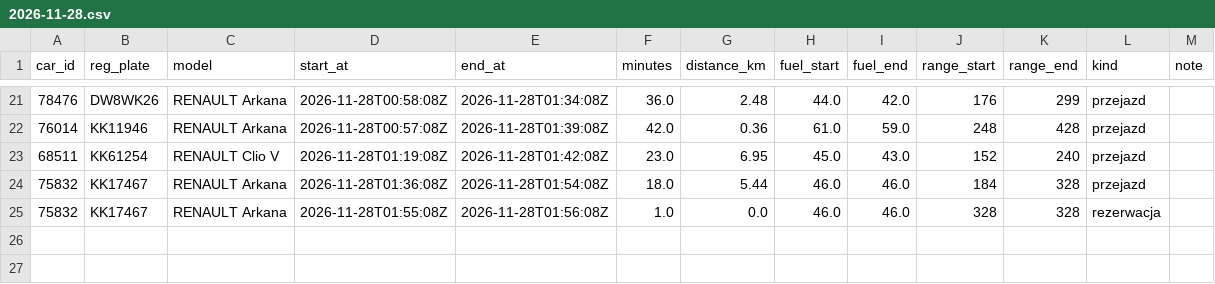
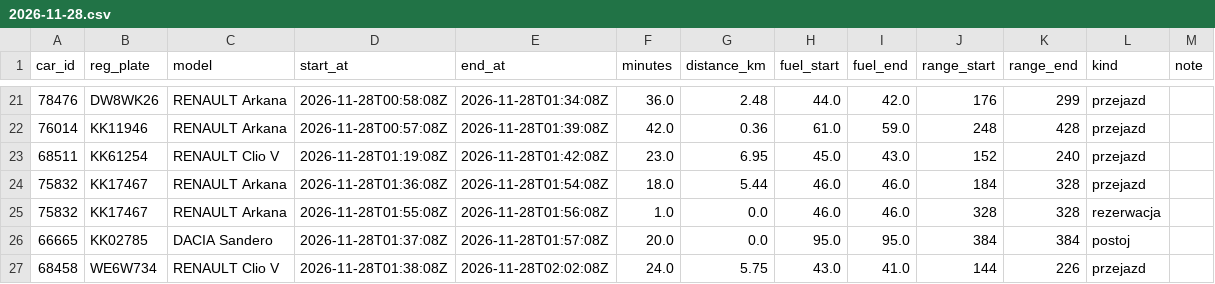
Before and after one commit to szymonslazak-rgb/traficar-warszawa, a CSV file: data/trips/2026-11-28.csv, drawn as a sheet; only a part is shown, gaps mark what is left out.

```diff
--- a/data/trips/2026-11-28.csv
+++ b/data/trips/2026-11-28.csv
@@ -25 +25,3 @@ car_id,reg_plate,model,start_at,end_at,minutes,distance_km,fuel_start,fuel_end,r
 75832,KK17467,RENAULT Arkana,2026-11-28T01:55:08Z,2026-11-28T01:56:08Z,1.0,0.0,46.0,46.0,328,328,rezerwacja,
+66665,KK02785,DACIA Sandero,2026-11-28T01:37:08Z,2026-11-28T01:57:08Z,20.0,0.0,95.0,95.0,384,384,postoj,
+68458,WE6W734,RENAULT Clio V,2026-11-28T01:38:08Z,2026-11-28T02:02:08Z,24.0,5.75,43.0,41.0,144,226,przejazd,
```
Also changed, not shown: data/reads/2026-11-28.csv, 3 other files.
